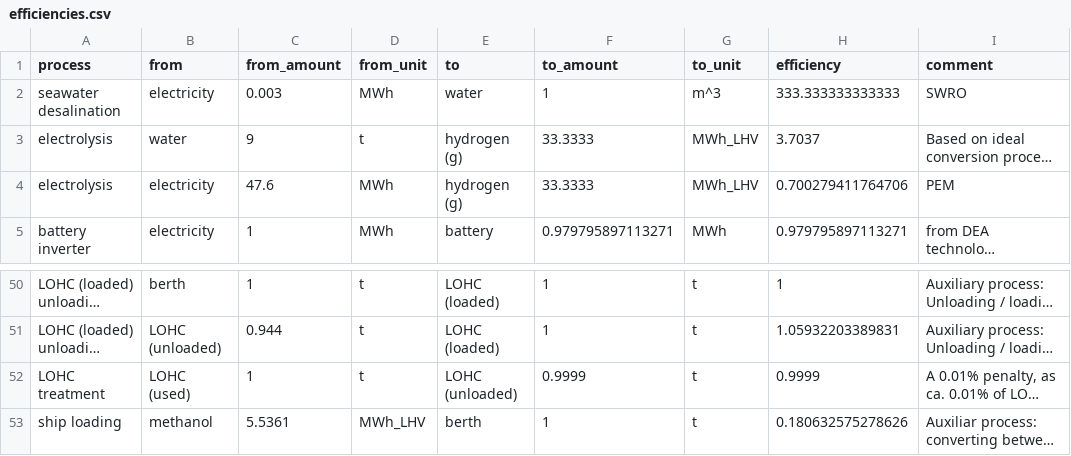
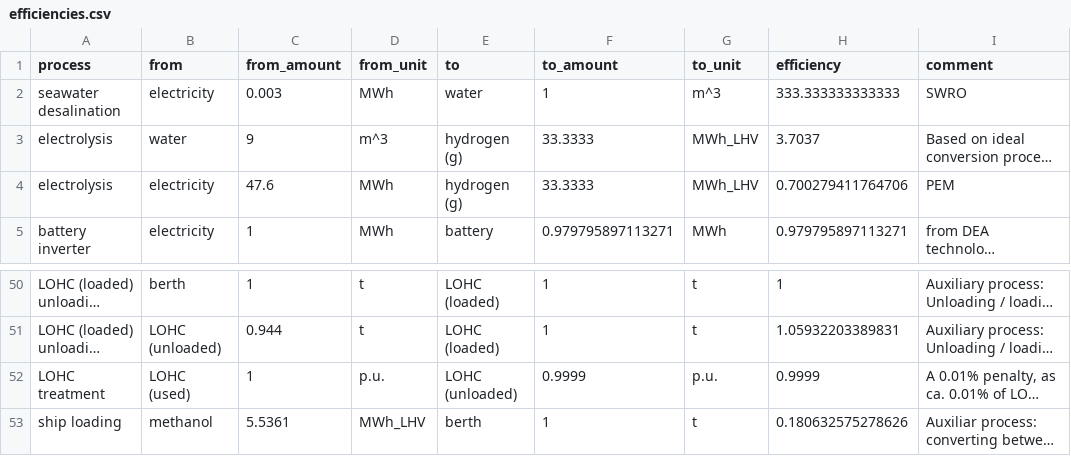
Before and after one commit to euronion/trace, a CSV file: data/efficiencies.csv, drawn as a sheet; only a part is shown, gaps mark what is left out; long unchanged cells end in …; the diff names each change by its address in the sheet, - before the commit and + after, or states it on an @@ line.

Commit message:
Update efficiencies.csv

```diff
--- a/data/efficiencies.csv
+++ b/data/efficiencies.csv
-D3 (from_unit): t
+D3 (from_unit): m^3
-D52 (from_unit): t
+D52 (from_unit): p.u.
-G52 (to_unit): t
+G52 (to_unit): p.u.
```
